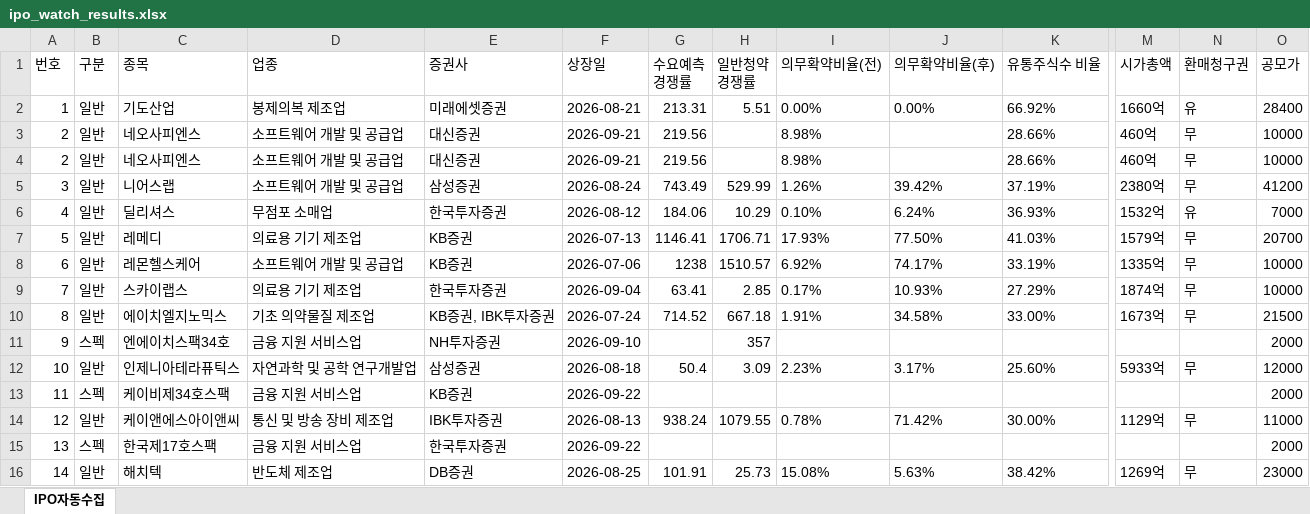
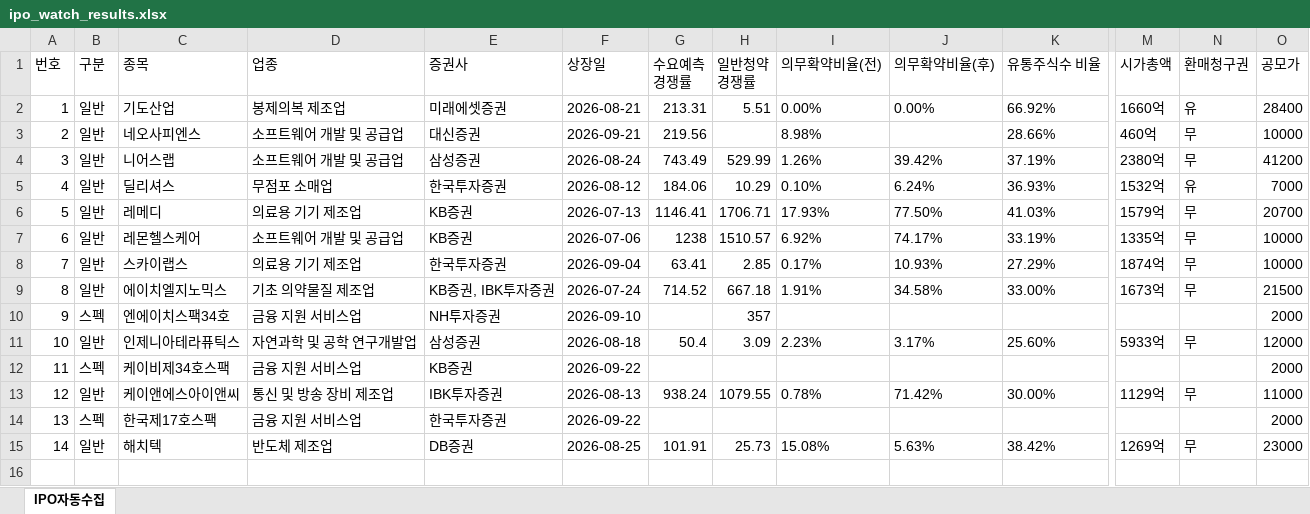
Before and after one commit to khiro37/IPO, an Excel workbook: ipo_watch_results.xlsx, sheet IPO자동수집, drawn as a sheet; only a part is shown, gaps mark what is left out; values as stored, in another font and other column widths than the file's, no borders; rows hold the shown columns only; the diff names each change by its address in the sheet, - before the commit and + after, or states it on an @@ line.

```diff
--- a/ipo_watch_results.xlsx (sheet IPO자동수집)
+++ b/ipo_watch_results.xlsx (sheet IPO자동수집)
-row 4: 2 | 일반 | 네오사피엔스 | 소프트웨어 개발 및 공급업 | 대신증권 | 2026-09-21 | 219.56 |  | 8.98% |  | 28.66% | 460억 | 무 | 10000
```
Also changed, not shown: 2 other files.
